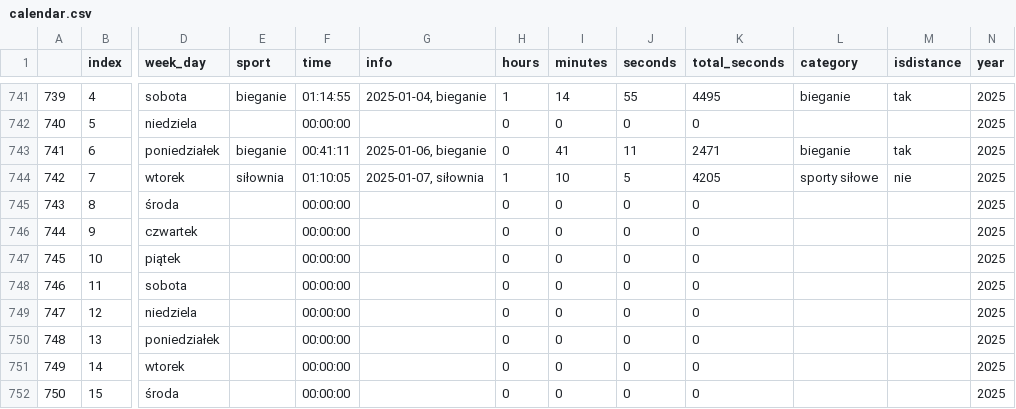
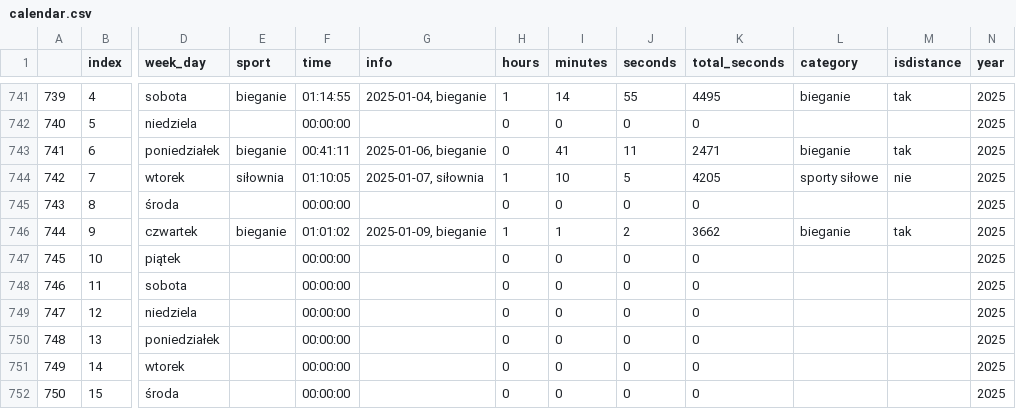
Before and after one commit to przemekolender/SportTracker, a CSV file: files/calendar.csv, drawn as a sheet; only a part is shown, gaps mark what is left out; the diff names each change by its address in the sheet, - before the commit and + after, or states it on an @@ line.

```diff
--- a/files/calendar.csv
+++ b/files/calendar.csv
-E746 (sport): (empty)
+E746 (sport): bieganie
-F746 (time): 00:00:00
+F746 (time): 01:01:02
-G746 (info): (empty)
+G746 (info): 2025-01-09, bieganie
-H746 (hours): 0
+H746 (hours): 1
-I746 (minutes): 0
+I746 (minutes): 1
-J746 (seconds): 0
+J746 (seconds): 2
-K746 (total_seconds): 0
+K746 (total_seconds): 3662
-L746 (category): (empty)
+L746 (category): bieganie
-M746 (isdistance): (empty)
+M746 (isdistance): tak
```
Also changed, not shown: files/workouts.csv.
